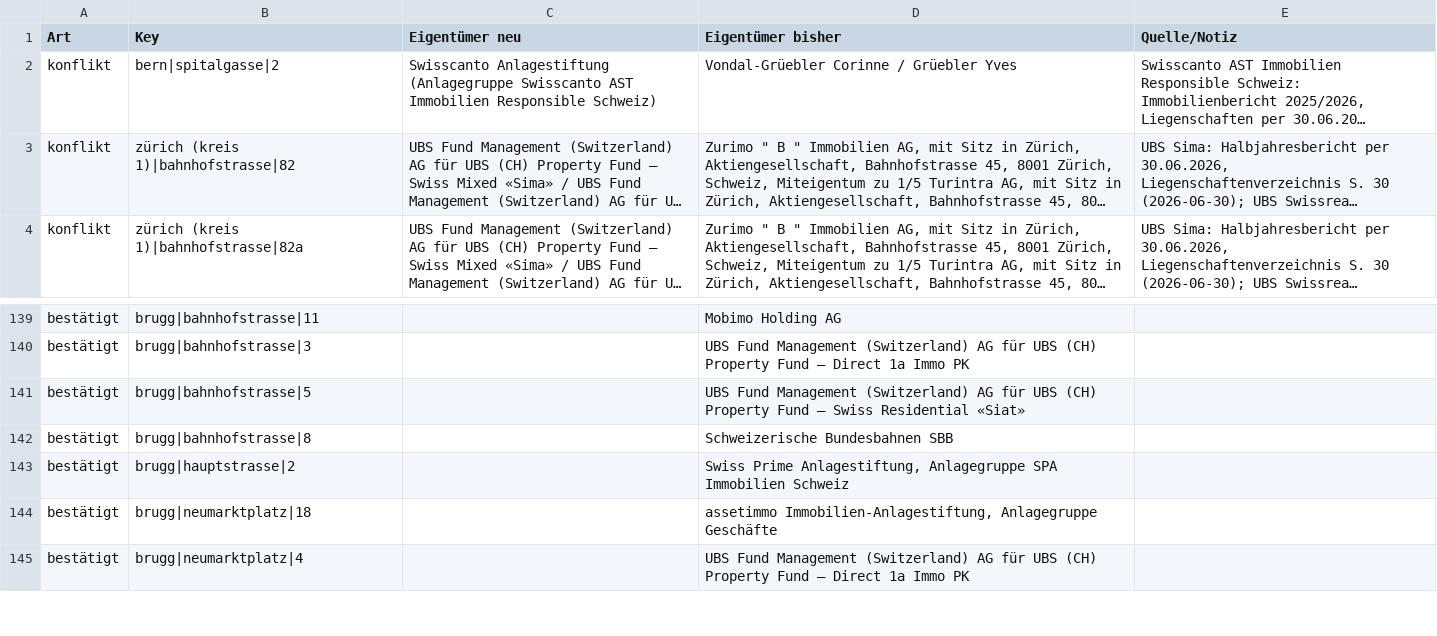
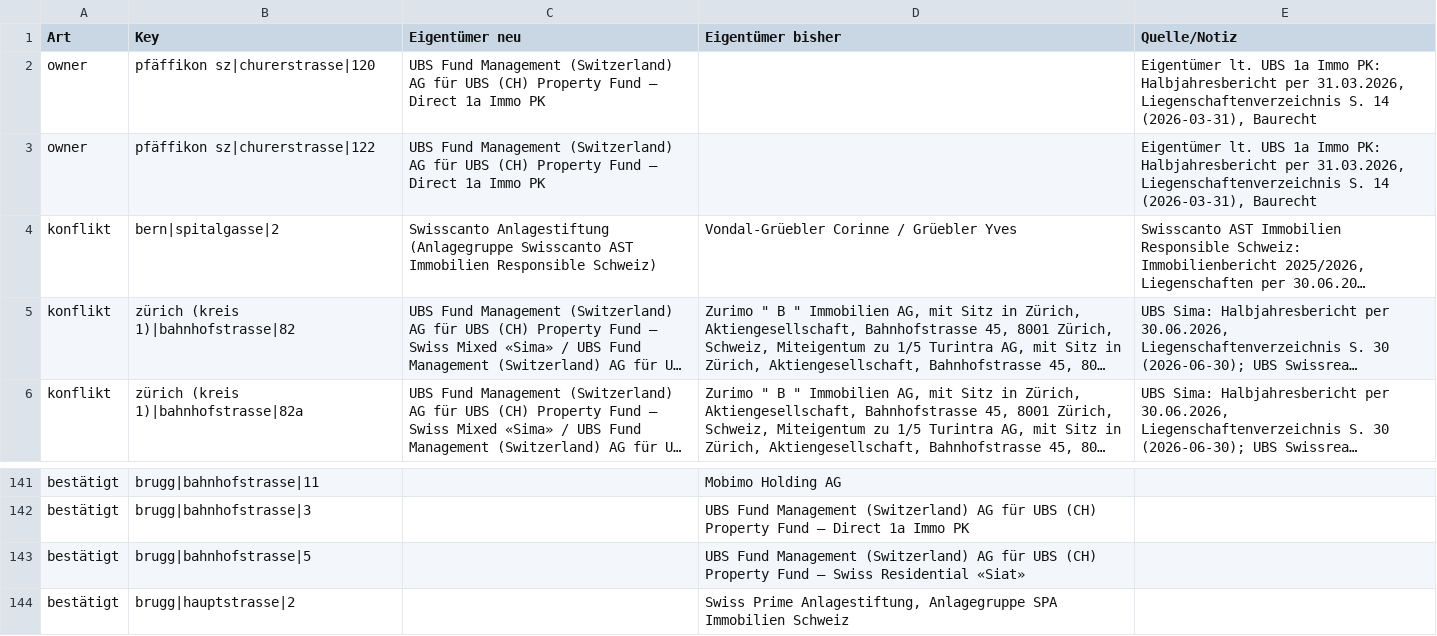
Before and after one commit to kaito-blip/retail-map, a CSV file: tools/berichte/2026-11-08_register_abgleich.csv, drawn as a sheet; only a part is shown, gaps mark what is left out; the shorter side is filled out with more unchanged rows; long unchanged cells end in …; removed rows and columns are numbered as before the commit, all else as after; the diff names each change by its address in the sheet, - before the commit and + after, or states it on an @@ line.

Commit message:
Pfäffikon SZ: q auf Gemeinde Freienbach, Gwattstrasse ergänzt, 167 Adressen, 27 Mieter, Parzellen, Anfrageliste SZ, Grundbuchamt Höfe verifiziert; Register-Abgleich mit Kantonsfilter

```diff
--- a/tools/berichte/2026-11-08_register_abgleich.csv
+++ b/tools/berichte/2026-11-08_register_abgleich.csv
+row 2: owner | pfäffikon sz|churerstrasse|120 | UBS Fund Management (Switzerland) AG für UBS (CH) Property Fund – Direct 1a Immo PK |  | Eigentümer lt. UBS 1a Immo PK: Halbjahresbericht per 31.03.2026, Liegenschaftenverzeichnis S. 14 (2026-03-31), Baurecht
+row 3: owner | pfäffikon sz|churerstrasse|122 | UBS Fund Management (Switzerland) AG für UBS (CH) Property Fund – Direct 1a Immo PK |  | Eigentümer lt. UBS 1a Immo PK: Halbjahresbericht per 31.03.2026, Liegenschaftenverzeichnis S. 14 (2026-03-31), Baurecht
-row 142: bestätigt | brugg|bahnhofstrasse|8 |  | Schweizerische Bundesbahnen SBB
```
Also changed, not shown: 6 other files.
